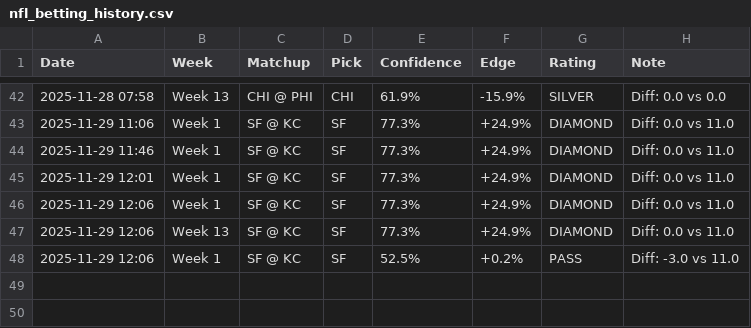
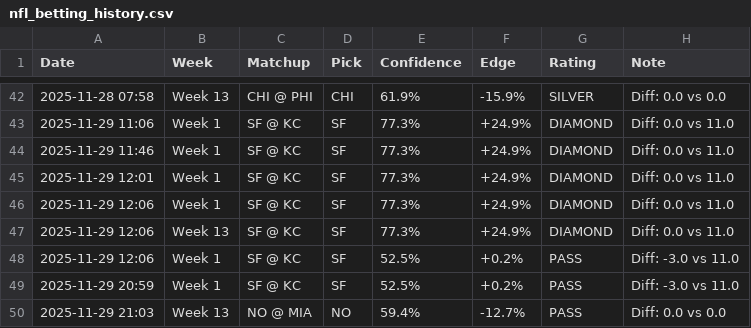
Before and after one commit to peteaok-hub/NFL_Sniper_Juggernaut, a CSV file: nfl_betting_history.csv, drawn as a sheet; only a part is shown, gaps mark what is left out; the diff names each change by its address in the sheet, - before the commit and + after, or states it on an @@ line.

```diff
--- a/nfl_betting_history.csv
+++ b/nfl_betting_history.csv
+row 49: 2025-11-29 20:59 | Week 1 | SF @ KC | SF | 52.5% | +0.2% | PASS | Diff: -3.0 vs 11.0
+row 50: 2025-11-29 21:03 | Week 13 | NO @ MIA | NO | 59.4% | -12.7% | PASS | Diff: 0.0 vs 0.0
```
Also changed, not shown: 3 other files.
